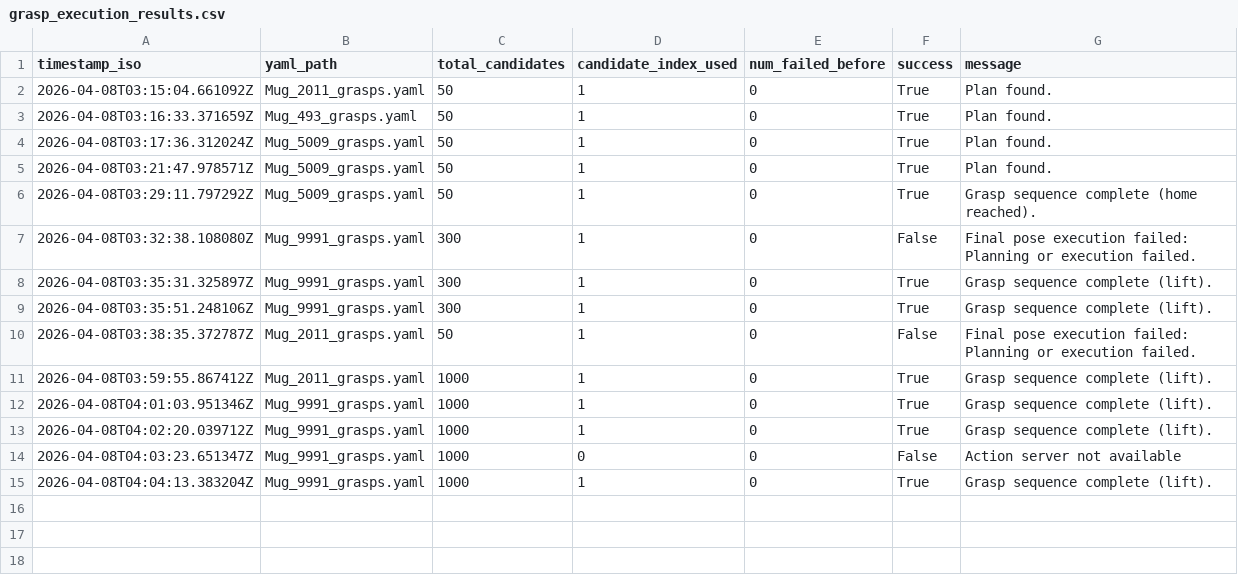
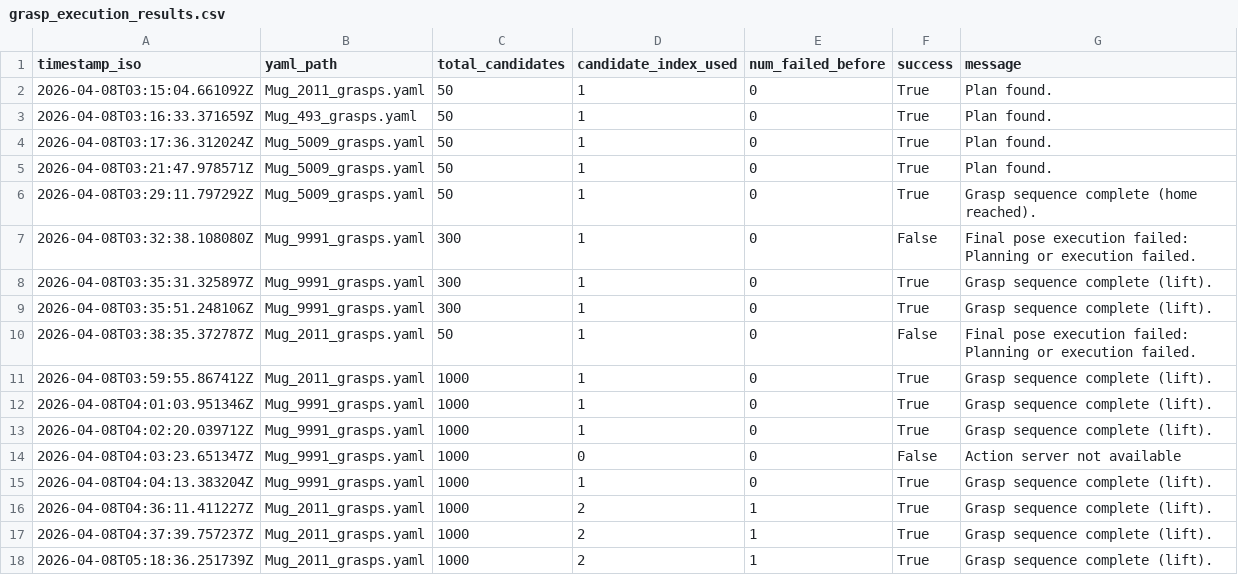
Before and after one commit to Zevzzz/HA-Lab-WP3-Manipulation, a CSV file: data/Mug/data/logs/grasp_execution_results.csv, drawn as a sheet; the diff names each change by its address in the sheet, - before the commit and + after, or states it on an @@ line.

```diff
--- a/data/Mug/data/logs/grasp_execution_results.csv
+++ b/data/Mug/data/logs/grasp_execution_results.csv
+row 16: 2026-04-08T04:36:11.411227Z | Mug_2011_grasps.yaml | 1000 | 2 | 1 | True | Grasp sequence complete (lift).
+row 17: 2026-04-08T04:37:39.757237Z | Mug_2011_grasps.yaml | 1000 | 2 | 1 | True | Grasp sequence complete (lift).
+row 18: 2026-04-08T05:18:36.251739Z | Mug_2011_grasps.yaml | 1000 | 2 | 1 | True | Grasp sequence complete (lift).
```
Also changed, not shown: 7 other files.
